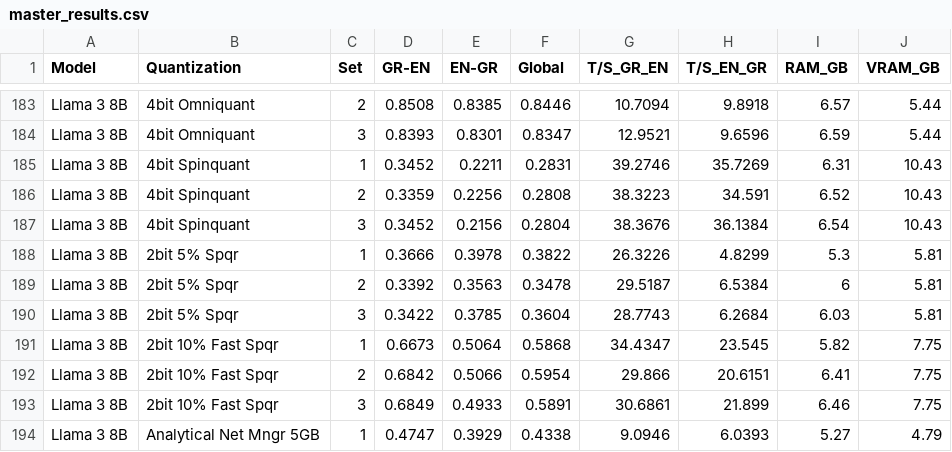
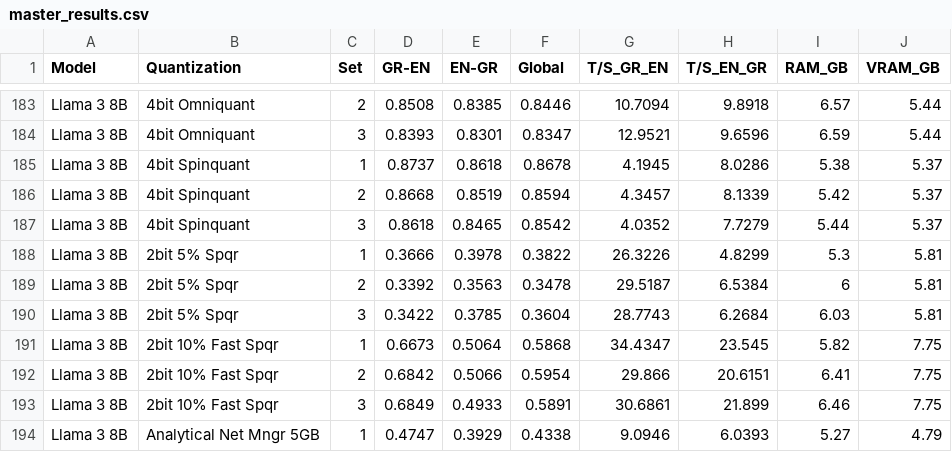
Before and after one commit to evankost/quantization-performance-dashboard, a CSV file: master_results.csv, drawn as a sheet; only a part is shown, gaps mark what is left out; the diff covers the shown part only.

```diff
--- a/master_results.csv
+++ b/master_results.csv
@@ -184,5 +184,5 @@ Llama 3 8B,4bit Omniquant,2,0.8508,0.8385,0.8446,10.7094,9.8918,6.57,5.44
 Llama 3 8B,4bit Omniquant,3,0.8393,0.8301,0.8347,12.9521,9.6596,6.59,5.44
-Llama 3 8B,4bit Spinquant,1,0.3452,0.2211,0.2831,39.2746,35.7269,6.31,10.43
-Llama 3 8B,4bit Spinquant,2,0.3359,0.2256,0.2808,38.3223,34.591,6.52,10.43
-Llama 3 8B,4bit Spinquant,3,0.3452,0.2156,0.2804,38.3676,36.1384,6.54,10.43
+Llama 3 8B,4bit Spinquant,1,0.8737,0.8618,0.8678,4.1945,8.0286,5.38,5.37
+Llama 3 8B,4bit Spinquant,2,0.8668,0.8519,0.8594,4.3457,8.1339,5.42,5.37
+Llama 3 8B,4bit Spinquant,3,0.8618,0.8465,0.8542,4.0352,7.7279,5.44,5.37
 Llama 3 8B,2bit 5% Spqr,1,0.3666,0.3978,0.3822,26.3226,4.8299,5.3,5.81
```
Also changed, not shown: 21 edited cells elsewhere in this file.
